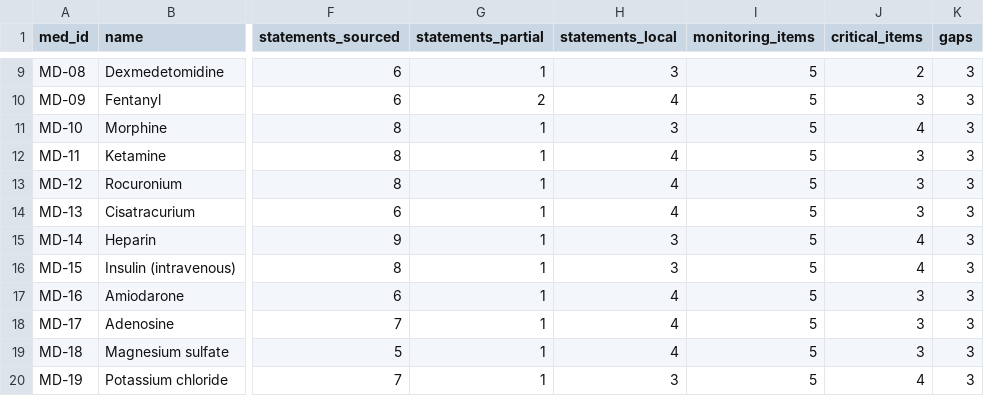
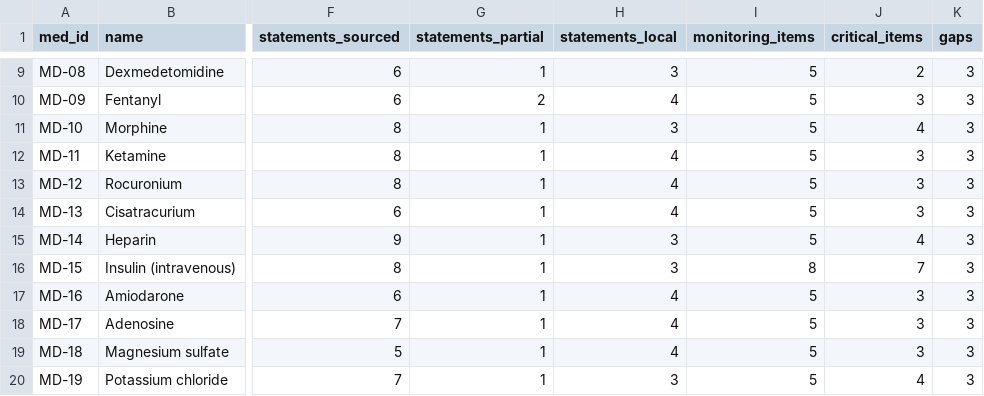
Before and after one commit to Awzy9/icu-nursing, a CSV file: content/drafts/medications/MEDICATION_SUMMARY.csv, drawn as a sheet; only a part is shown, gaps mark what is left out; the diff names each change by its address in the sheet, - before the commit and + after, or states it on an @@ line.

```diff
--- a/content/drafts/medications/MEDICATION_SUMMARY.csv
+++ b/content/drafts/medications/MEDICATION_SUMMARY.csv
-I16 (monitoring_items): 5
+I16 (monitoring_items): 8
-J16 (critical_items): 4
+J16 (critical_items): 7
```
Also changed, not shown: content/drafts/scenarios/SCENARIO_INVENTORY.csv, 51 other files.
